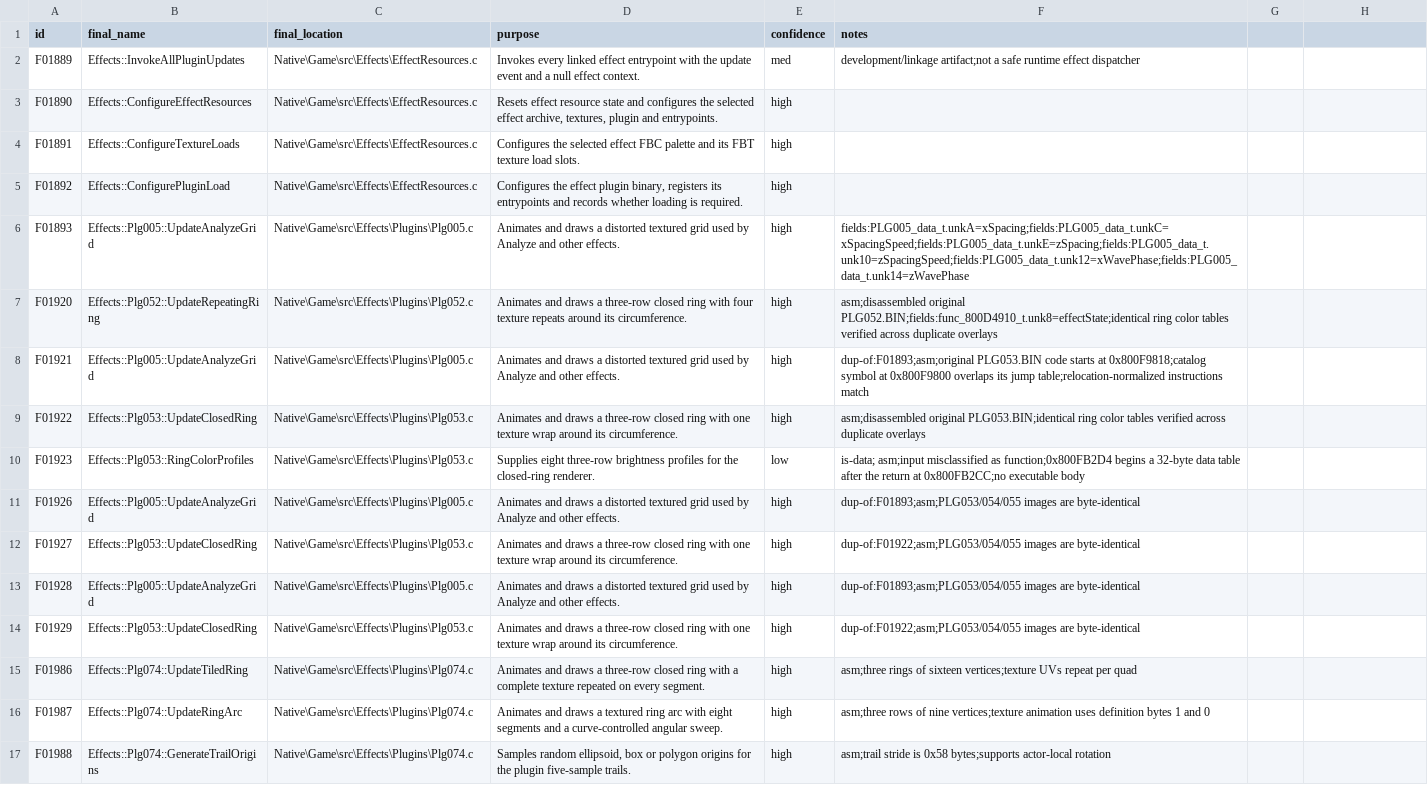
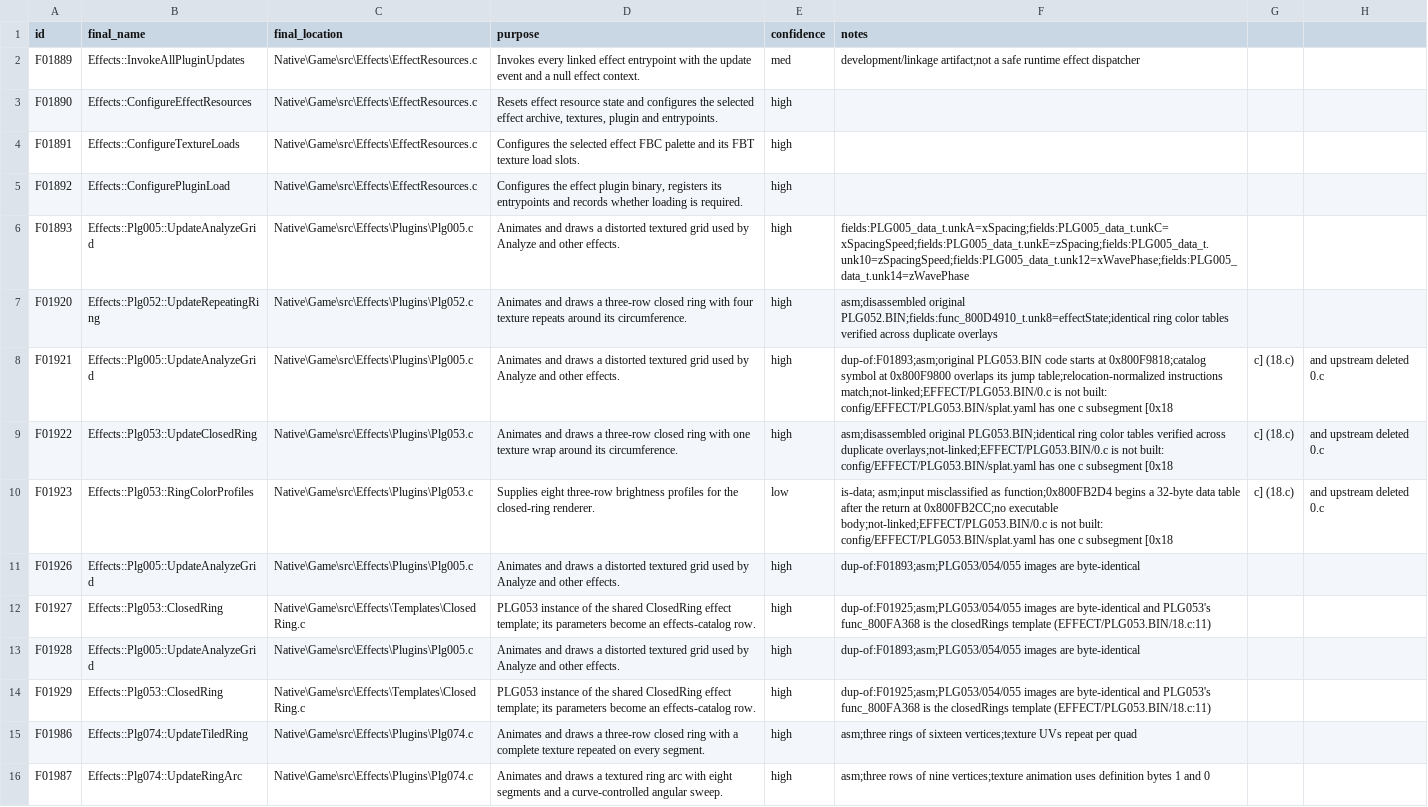
Before and after one commit to JEschete/VS-NativePort, a CSV file: tools/naming/out/EFFECT_01.csv, drawn as a sheet; only a part is shown; the shorter side is filled out with more unchanged rows.

Commit message:
Add occurrence-level reference index and close catalog gaps
tools/port/ref_index.py resolves every identifier occurrence in game code
(declarations, uses, macro bodies) to its ledger row with libclang and
writes build/port/refs.json for position-based renaming by the copy tool.
Full run: 138 translation units, 100,172 occurrences, 0 unresolved,
0 text mismatches.

Gaps found while building it:
- add_missing_functions.py catalogs inline-asm entry points, jumpFunc
  lines and C-referenced .s alternate entries (CATALOG_GAP_ASM, _ASM2,
  _ASM3; 25 functions, all named).
- decomp_index.py recurses into nested type definitions; 20 types and
  56 fields named in symbol batch Nested_Types.
- EFFECT/PLG053.BIN/0.c is not built (splat.yaml links 18.c only): its
  rows are marked not-linked (copy = no); PLG054/055 closed-ring rows
  are dup-of the PLG053 template instance.
- _toVsStringPercentAlias (Makefile --defsym) maps to _toVsStringPercent.

Docs: NAMING_CONVENTIONS 11.4, plan Step 4 item 9 and section 13,
watchlist note on asm rows that duplicate C code.

```diff
--- a/tools/naming/out/EFFECT_01.csv
+++ b/tools/naming/out/EFFECT_01.csv
@@ -7,9 +7,9 @@ F01893,Effects::Plg005::UpdateAnalyzeGrid,Native\Game\src\Effects\Plugins\Plg005
 F01920,Effects::Plg052::UpdateRepeatingRing,Native\Game\src\Effects\Plugins\Plg052.c,Animates and draws a three-row closed ring with four texture repeats around its circumference.,high,asm;disassembled original PLG052.BIN;fields:func_800D4910_t.unk8=effectState;identical ring color tables verified across duplicate overlays
-F01921,Effects::Plg005::UpdateAnalyzeGrid,Native\Game\src\Effects\Plugins\Plg005.c,Animates and draws a distorted textured grid used by Analyze and other effects.,high,dup-of:F01893;asm;original PLG053.BIN code starts at 0x800F9818;catalog symbol at 0x800F9800 overlaps its jump table;relocation-normalized instructions match
-F01922,Effects::Plg053::UpdateClosedRing,Native\Game\src\Effects\Plugins\Plg053.c,Animates and draws a three-row closed ring with one texture wrap around its circumference.,high,asm;disassembled original PLG053.BIN;identical ring color tables verified across duplicate overlays
-F01923,Effects::Plg053::RingColorProfiles,Native\Game\src\Effects\Plugins\Plg053.c,Supplies eight three-row brightness profiles for the closed-ring renderer.,low,is-data; asm;input misclassified as function;0x800FB2D4 begins a 32-byte data table after the return at 0x800FB2CC;no executable body
+F01921,Effects::Plg005::UpdateAnalyzeGrid,Native\Game\src\Effects\Plugins\Plg005.c,Animates and draws a distorted textured grid used by Analyze and other effects.,high,dup-of:F01893;asm;original PLG053.BIN code starts at 0x800F9818;catalog symbol at 0x800F9800 overlaps its jump table;relocation-normalized instructions match;not-linked;EFFECT/PLG053.BIN/0.c is not built: config/EFFECT/PLG053.BIN/splat.yaml has one c subsegment [0x18, c] (18.c), and upstream deleted 0.c
+F01922,Effects::Plg053::UpdateClosedRing,Native\Game\src\Effects\Plugins\Plg053.c,Animates and draws a three-row closed ring with one texture wrap around its circumference.,high,asm;disassembled original PLG053.BIN;identical ring color tables verified across duplicate overlays;not-linked;EFFECT/PLG053.BIN/0.c is not built: config/EFFECT/PLG053.BIN/splat.yaml has one c subsegment [0x18, c] (18.c), and upstream deleted 0.c
+F01923,Effects::Plg053::RingColorProfiles,Native\Game\src\Effects\Plugins\Plg053.c,Supplies eight three-row brightness profiles for the closed-ring renderer.,low,is-data; asm;input misclassified as function;0x800FB2D4 begins a 32-byte data table after the return at 0x800FB2CC;no executable body;not-linked;EFFECT/PLG053.BIN/0.c is not built: config/EFFECT/PLG053.BIN/splat.yaml has one c subsegment [0x18, c] (18.c), and upstream deleted 0.c
 F01926,Effects::Plg005::UpdateAnalyzeGrid,Native\Game\src\Effects\Plugins\Plg005.c,Animates and draws a distorted textured grid used by Analyze and other effects.,high,dup-of:F01893;asm;PLG053/054/055 images are byte-identical
-F01927,Effects::Plg053::UpdateClosedRing,Native\Game\src\Effects\Plugins\Plg053.c,Animates and draws a three-row closed ring with one texture wrap around its circumference.,high,dup-of:F01922;asm;PLG053/054/055 images are byte-identical
+F01927,Effects::Plg053::ClosedRing,Native\Game\src\Effects\Templates\ClosedRing.c,PLG053 instance of the shared ClosedRing effect template; its parameters become an effects-catalog row.,high,dup-of:F01925;asm;PLG053/054/055 images are byte-identical and PLG053's func_800FA368 is the closedRings template (EFFECT/PLG053.BIN/18.c:11)
 F01928,Effects::Plg005::UpdateAnalyzeGrid,Native\Game\src\Effects\Plugins\Plg005.c,Animates and draws a distorted textured grid used by Analyze and other effects.,high,dup-of:F01893;asm;PLG053/054/055 images are byte-identical
-F01929,Effects::Plg053::UpdateClosedRing,Native\Game\src\Effects\Plugins\Plg053.c,Animates and draws a three-row closed ring with one texture wrap around its circumference.,high,dup-of:F01922;asm;PLG053/054/055 images are byte-identical
+F01929,Effects::Plg053::ClosedRing,Native\Game\src\Effects\Templates\ClosedRing.c,PLG053 instance of the shared ClosedRing effect template; its parameters become an effects-catalog row.,high,dup-of:F01925;asm;PLG053/054/055 images are byte-identical and PLG053's func_800FA368 is the closedRings template (EFFECT/PLG053.BIN/18.c:11)
 F01986,Effects::Plg074::UpdateTiledRing,Native\Game\src\Effects\Plugins\Plg074.c,Animates and draws a three-row closed ring with a complete texture repeated on every segment.,high,asm;three rings of sixteen vertices;texture UVs repeat per quad
```
Also changed, not shown: Docs/ledgers/DATA_LEDGER.csv, 22 other files.
